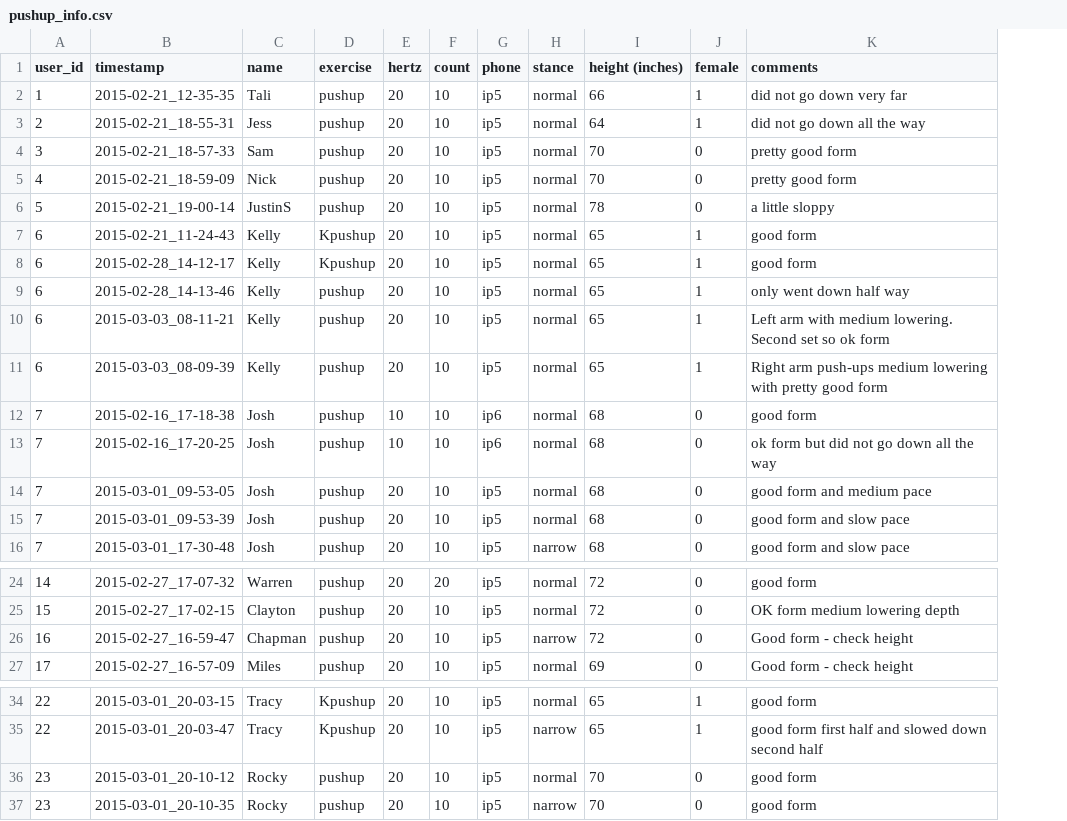
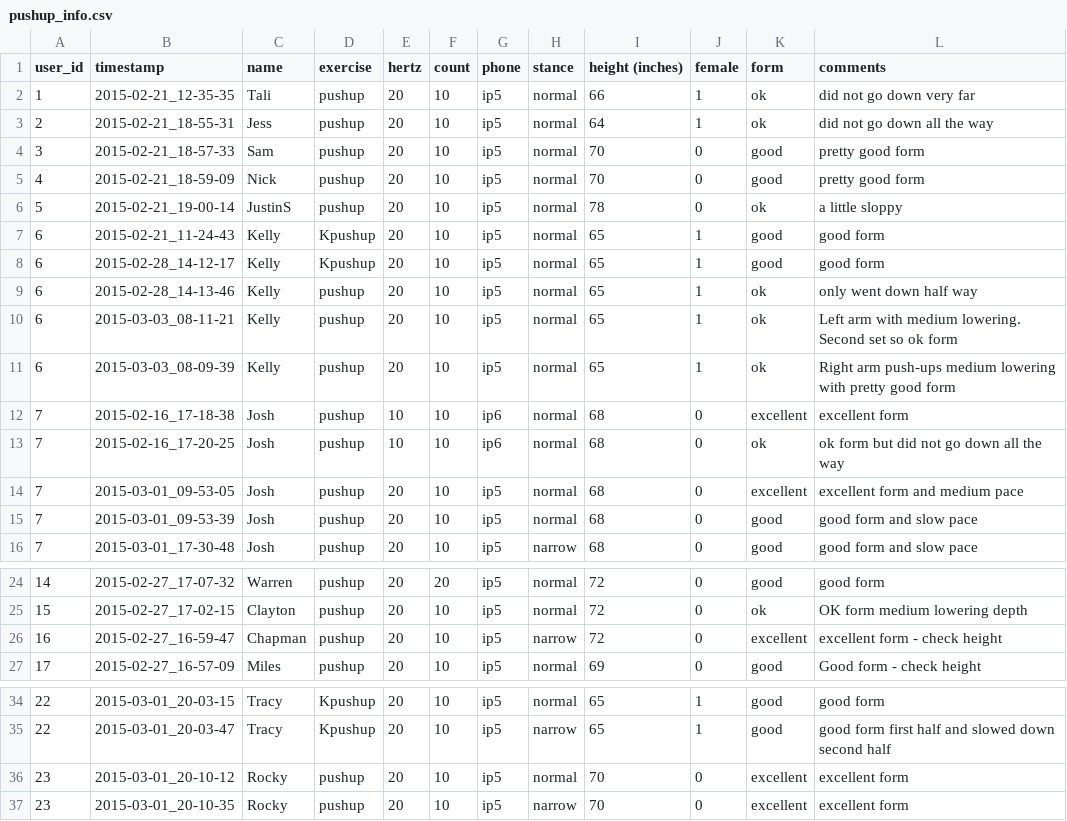
Before and after one commit to kellygwiseman/workout_buddy, a CSV file: data/pushup_info.csv, drawn as a sheet; only a part is shown, gaps mark what is left out; addresses are those after the commit; the diff names each change by its address in the sheet, - before the commit and + after, or states it on an @@ line.

```diff
--- a/data/pushup_info.csv
+++ b/data/pushup_info.csv
+column K (form), rows 2-16: ok | ok | good | good | ok | good | good | ok | ok | ok | excellent | ok | excellent | good | good; rows 24-27: good | ok | excellent | good; rows 34-37: good | good | excellent | excellent
-L12 (comments): good form
+L12 (comments): excellent form
-L14 (comments): good form and medium pace
+L14 (comments): excellent form and medium pace
-L26 (comments): Good form - check height
+L26 (comments): excellent form - check height
-L36:L37 (comments): good form
+L36:L37 (comments): excellent form
```
Also changed, not shown: 5 other files.
